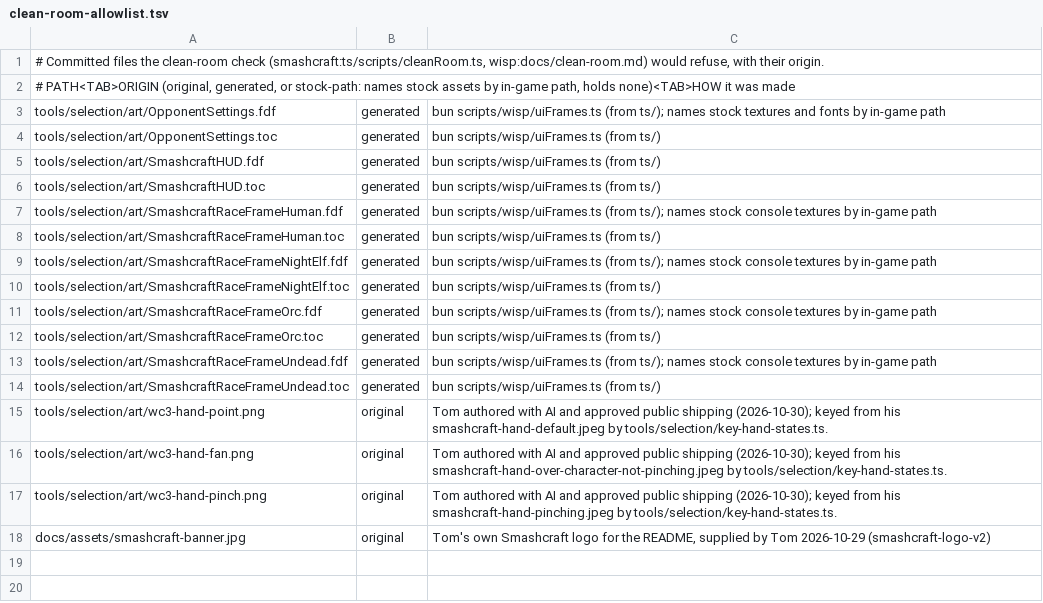
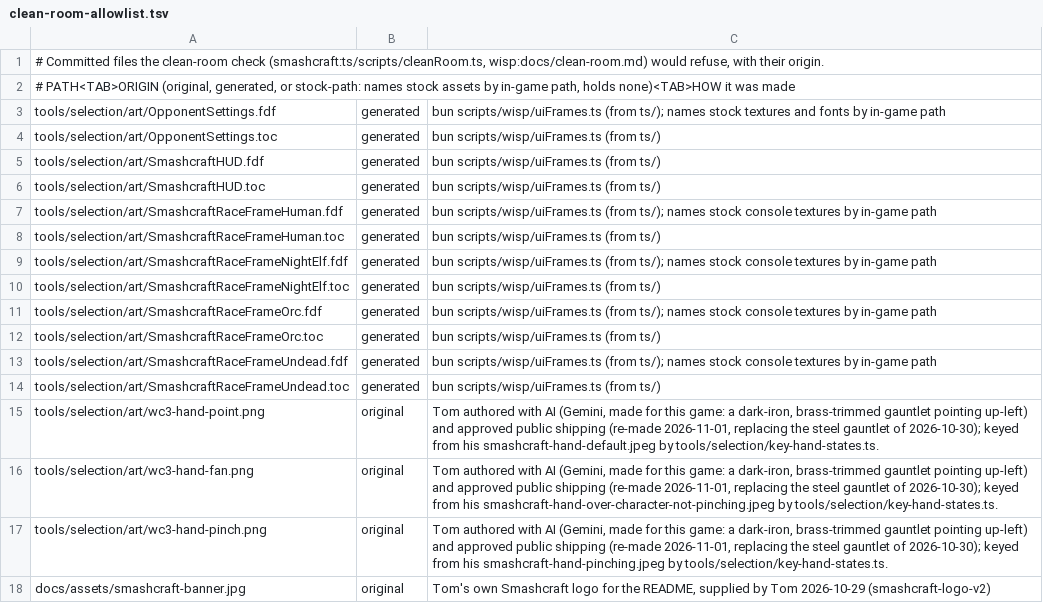
Before and after one commit to tompassarelli/makgora, a TSV file: clean-room-allowlist.tsv, drawn as a sheet.

```diff
--- a/clean-room-allowlist.tsv
+++ b/clean-room-allowlist.tsv
@@ -14,5 +14,5 @@ tools/selection/art/SmashcraftRaceFrameUndead.fdf	generated	bun scripts/wisp/uiF
 tools/selection/art/SmashcraftRaceFrameUndead.toc	generated	bun scripts/wisp/uiFrames.ts (from ts/)
-tools/selection/art/wc3-hand-point.png	original	Tom authored with AI and approved public shipping (2026-10-30); keyed from his smashcraft-hand-default.jpeg by tools/selection/key-hand-states.ts.
-tools/selection/art/wc3-hand-fan.png	original	Tom authored with AI and approved public shipping (2026-10-30); keyed from his smashcraft-hand-over-character-not-pinching.jpeg by tools/selection/key-hand-states.ts.
-tools/selection/art/wc3-hand-pinch.png	original	Tom authored with AI and approved public shipping (2026-10-30); keyed from his smashcraft-hand-pinching.jpeg by tools/selection/key-hand-states.ts.
+tools/selection/art/wc3-hand-point.png	original	Tom authored with AI (Gemini, made for this game: a dark-iron, brass-trimmed gauntlet pointing up-left) and approved public shipping (re-made 2026-11-01, replacing the steel gauntlet of 2026-10-30); keyed from his smashcraft-hand-default.jpeg by tools/selection/key-hand-states.ts.
+tools/selection/art/wc3-hand-fan.png	original	Tom authored with AI (Gemini, made for this game: a dark-iron, brass-trimmed gauntlet pointing up-left) and approved public shipping (re-made 2026-11-01, replacing the steel gauntlet of 2026-10-30); keyed from his smashcraft-hand-over-character-not-pinching.jpeg by tools/selection/key-hand-states.ts.
+tools/selection/art/wc3-hand-pinch.png	original	Tom authored with AI (Gemini, made for this game: a dark-iron, brass-trimmed gauntlet pointing up-left) and approved public shipping (re-made 2026-11-01, replacing the steel gauntlet of 2026-10-30); keyed from his smashcraft-hand-pinching.jpeg by tools/selection/key-hand-states.ts.
 docs/assets/smashcraft-banner.jpg	original	Tom's own Smashcraft logo for the README, supplied by Tom 2026-10-29 (smashcraft-logo-v2)
```
Also changed, not shown: 17 other files.
